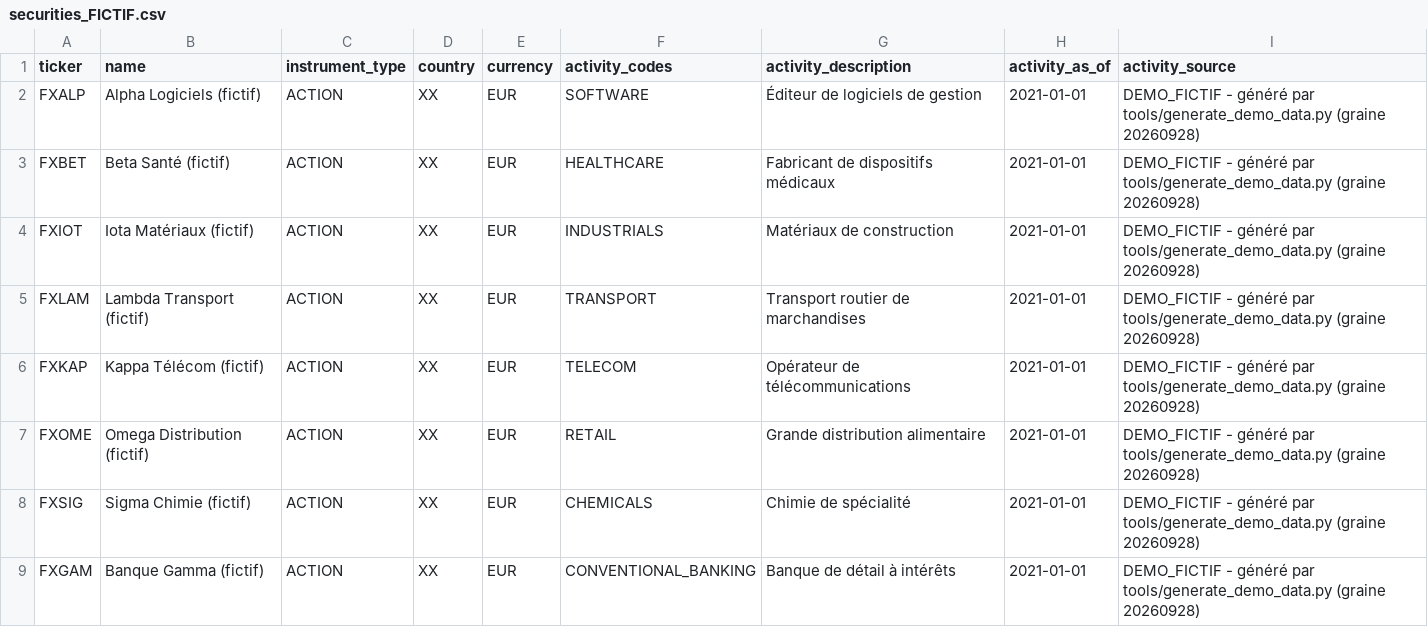
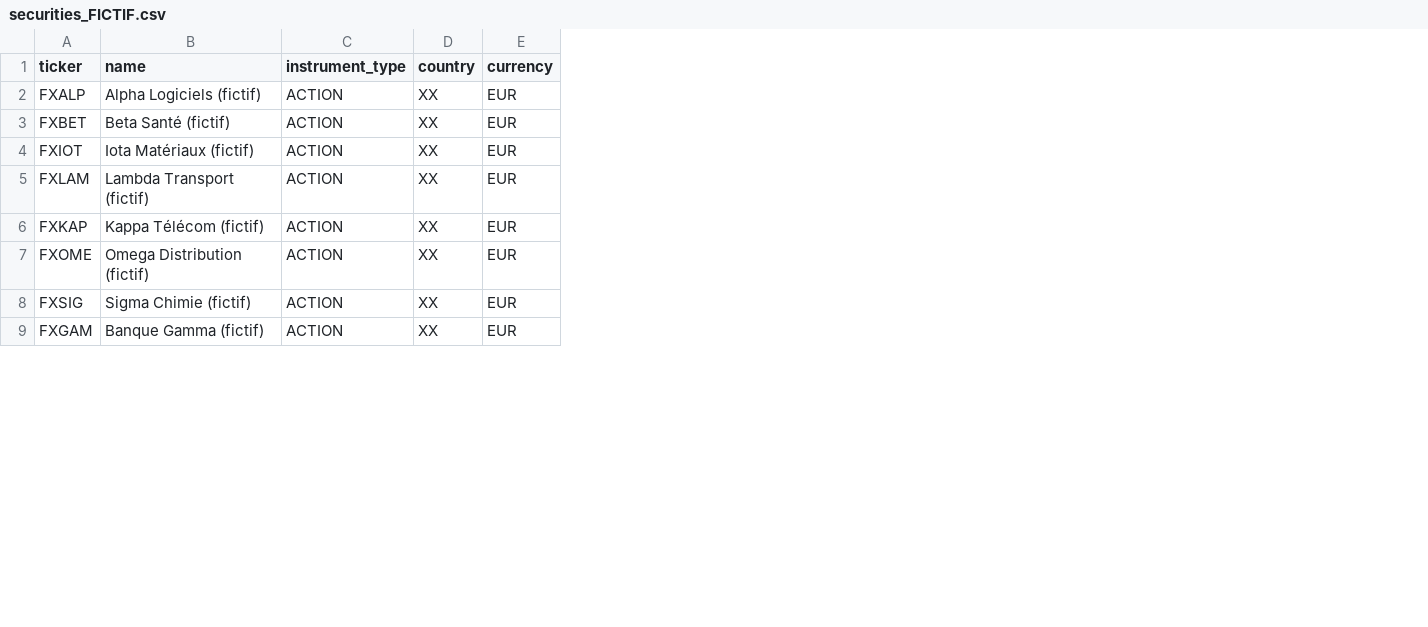
Before and after one commit to joachimbarkad-cmyk/Bayan-media-worker, a CSV file: trading_halal/data/demo/securities_FICTIF.csv, drawn as a sheet; only a part is shown; the diff names each change by its address in the sheet, - before the commit and + after, or states it on an @@ line.

```diff
--- a/trading_halal/data/demo/securities_FICTIF.csv
+++ b/trading_halal/data/demo/securities_FICTIF.csv
-column F (activity_codes), rows 2-9: SOFTWARE | HEALTHCARE | INDUSTRIALS | TRANSPORT | TELECOM | RETAIL | CHEMICALS | CONVENTIONAL_BANKING
-column G (activity_description), rows 2-9: Éditeur de logiciels de gestion | Fabricant de dispositifs médicaux | Matériaux de construction | Transport routier de marchandises | Opérateur de télécommunications | Grande distribution alimentaire | Chimie de spécialité | Banque de détail à intérêts
-column H (activity_as_of), rows 2-9: all 2021-01-01
-column I (activity_source), rows 2-9: all DEMO_FICTIF - généré par tools/generate_demo_data.py (graine 20260928)
```
Also changed, not shown: 22 other files.
